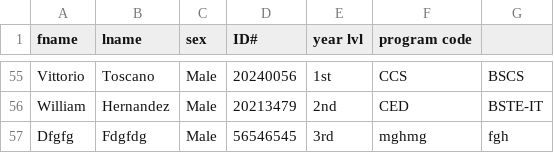
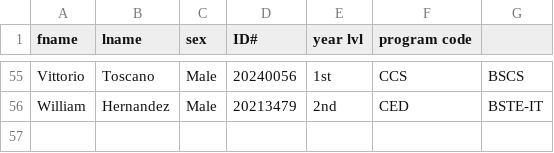
Before and after one commit to zzzeit/151Project-1, a CSV file: database/students.csv, drawn as a sheet; only a part is shown, gaps mark what is left out; the diff names each change by its address in the sheet, - before the commit and + after, or states it on an @@ line.

```diff
--- a/database/students.csv
+++ b/database/students.csv
-row 57: Dfgfg | Fdgfdg | Male | 56546545 | 3rd | mghmg | fgh
```
Also changed, not shown: 2 other files.
